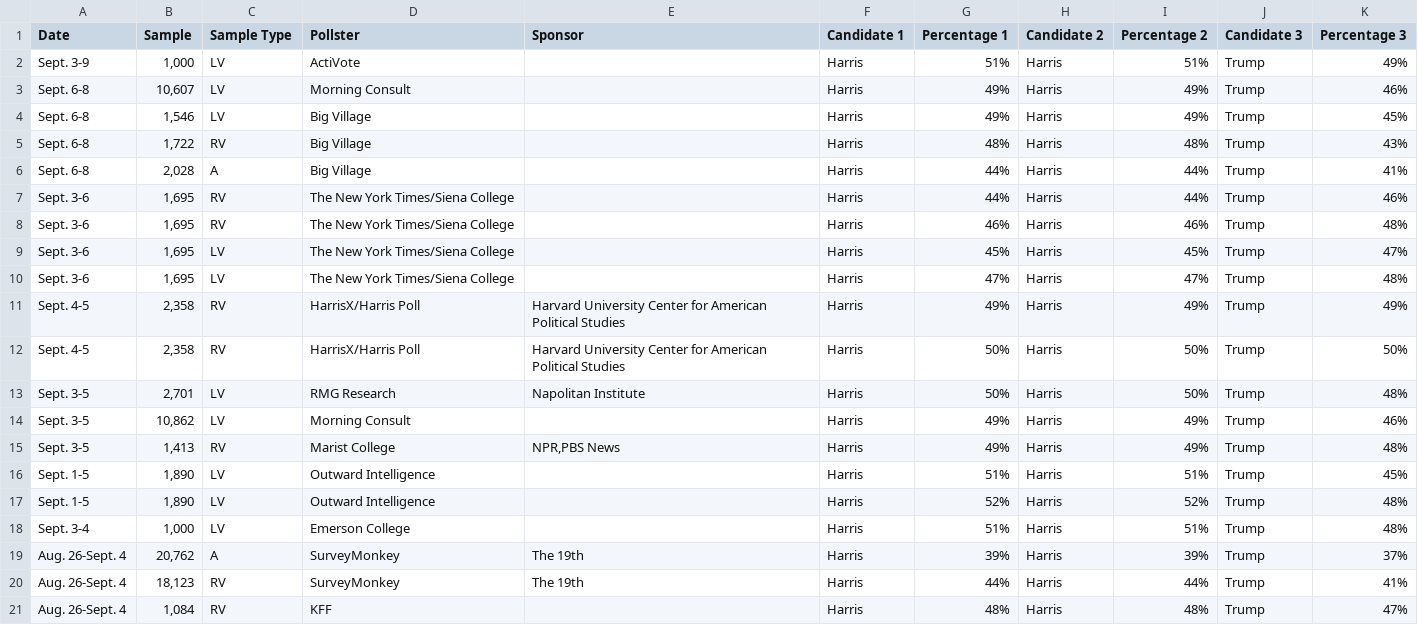
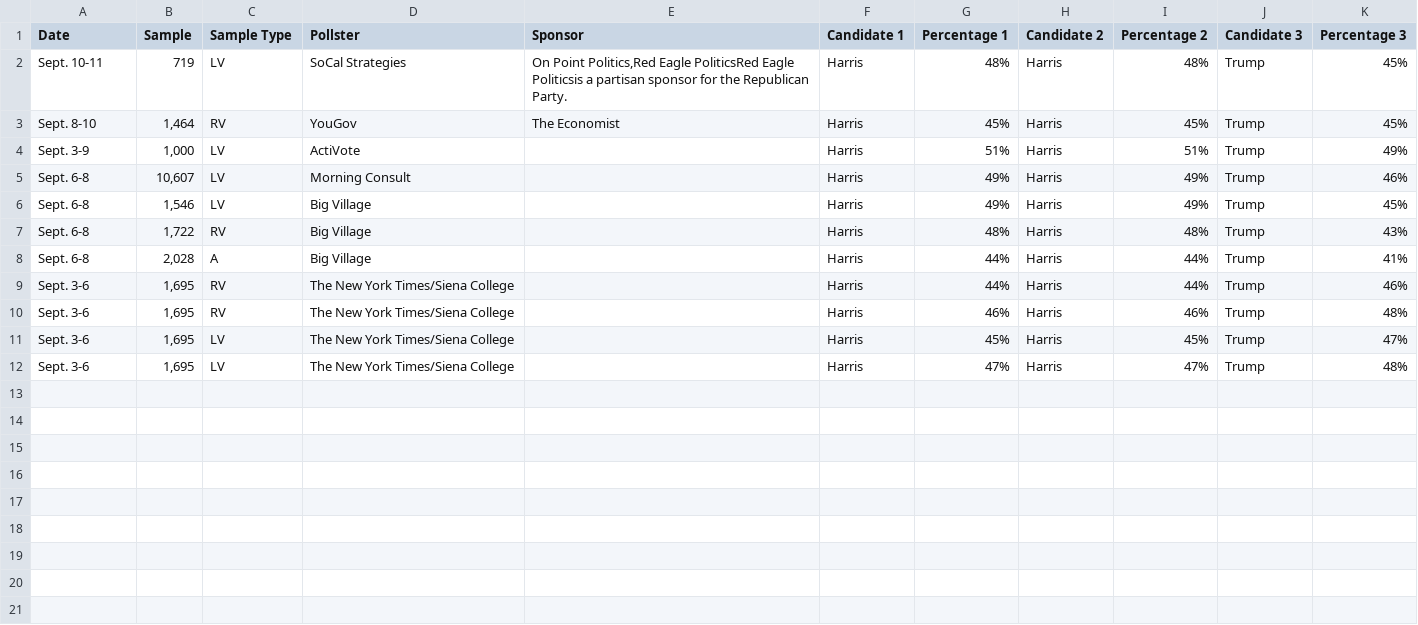
Before and after one commit to bi-cnc/USA_president_2024, a CSV file: scraped.csv, drawn as a sheet; removed rows and columns are numbered as before the commit, all else as after; the diff names each change by its address in the sheet, - before the commit and + after, or states it on an @@ line.

Commit message:
Update scraped.csv

```diff
--- a/scraped.csv
+++ b/scraped.csv
+row 2: Sept. 10-11 | 719 | LV | SoCal Strategies | On Point Politics,Red Eagle PoliticsRed Eagle Politicsis a partisan sponsor for the Republican Party. | Harris | 48% | Harris | 48% | Trump | 45%
+row 3: Sept. 8-10 | 1,464 | RV | YouGov | The Economist | Harris | 45% | Harris | 45% | Trump | 45%
-row 11: Sept. 4-5 | 2,358 | RV | HarrisX/Harris Poll | Harvard University Center for American Political Studies | Harris | 49% | Harris | 49% | Trump | 49%
-row 12: Sept. 4-5 | 2,358 | RV | HarrisX/Harris Poll | Harvard University Center for American Political Studies | Harris | 50% | Harris | 50% | Trump | 50%
-row 13: Sept. 3-5 | 2,701 | LV | RMG Research | Napolitan Institute | Harris | 50% | Harris | 50% | Trump | 48%
-row 14: Sept. 3-5 | 10,862 | LV | Morning Consult |  | Harris | 49% | Harris | 49% | Trump | 46%
-row 15: Sept. 3-5 | 1,413 | RV | Marist College | NPR,PBS News | Harris | 49% | Harris | 49% | Trump | 48%
-row 16: Sept. 1-5 | 1,890 | LV | Outward Intelligence |  | Harris | 51% | Harris | 51% | Trump | 45%
-row 17: Sept. 1-5 | 1,890 | LV | Outward Intelligence |  | Harris | 52% | Harris | 52% | Trump | 48%
-row 18: Sept. 3-4 | 1,000 | LV | Emerson College |  | Harris | 51% | Harris | 51% | Trump | 48%
-row 19: Aug. 26-Sept. 4 | 20,762 | A | SurveyMonkey | The 19th | Harris | 39% | Harris | 39% | Trump | 37%
-row 20: Aug. 26-Sept. 4 | 18,123 | RV | SurveyMonkey | The 19th | Harris | 44% | Harris | 44% | Trump | 41%
-row 21: Aug. 26-Sept. 4 | 1,084 | RV | KFF |  | Harris | 48% | Harris | 48% | Trump | 47%
```
